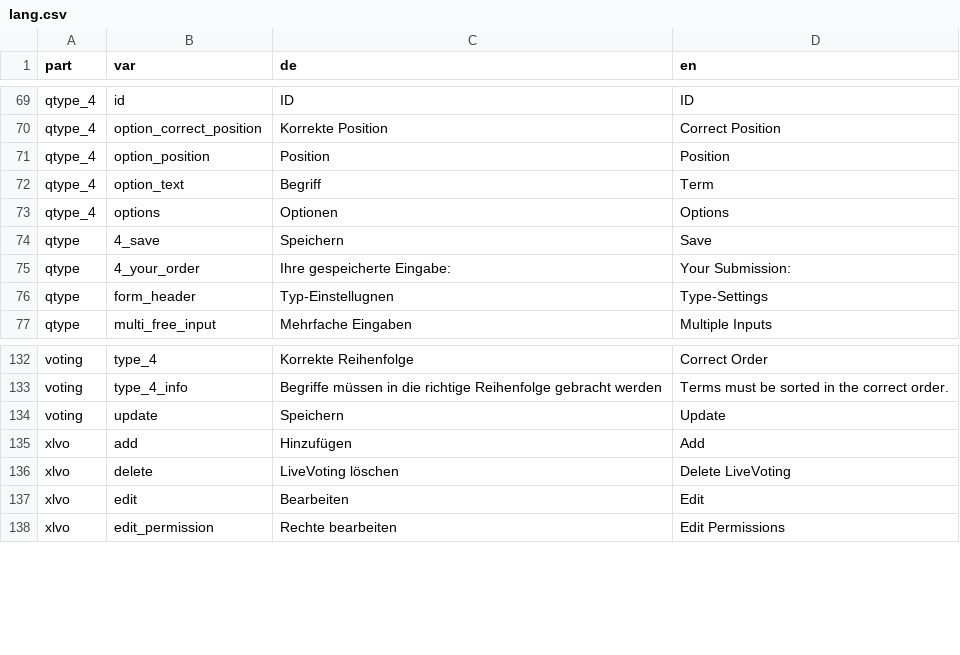
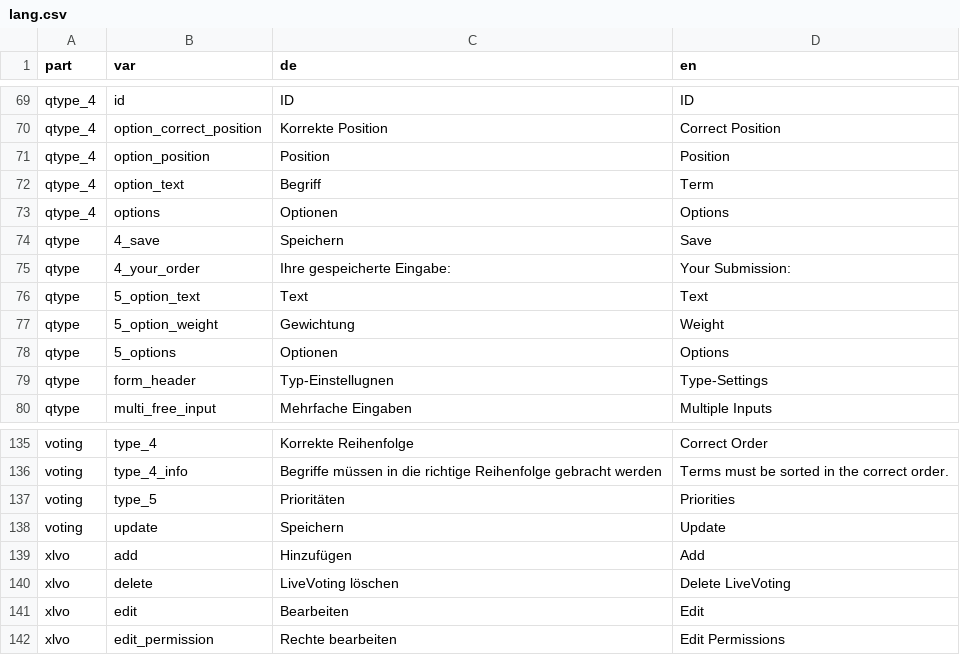
Before and after one commit to fluxapps/LiveVoting, a CSV file: lang/lang.csv, drawn as a sheet; only a part is shown, gaps mark what is left out; the diff names each change by its address in the sheet, - before the commit and + after, or states it on an @@ line.

Commit message:
new qtype priorities

```diff
--- a/lang/lang.csv
+++ b/lang/lang.csv
+row 76: qtype | 5_option_text | Text | Text
+row 77: qtype | 5_option_weight | Gewichtung | Weight
+row 78: qtype | 5_options | Optionen | Options
+row 137: voting | type_5 | Prioritäten | Priorities
```
Also changed, not shown: 8 other files.
